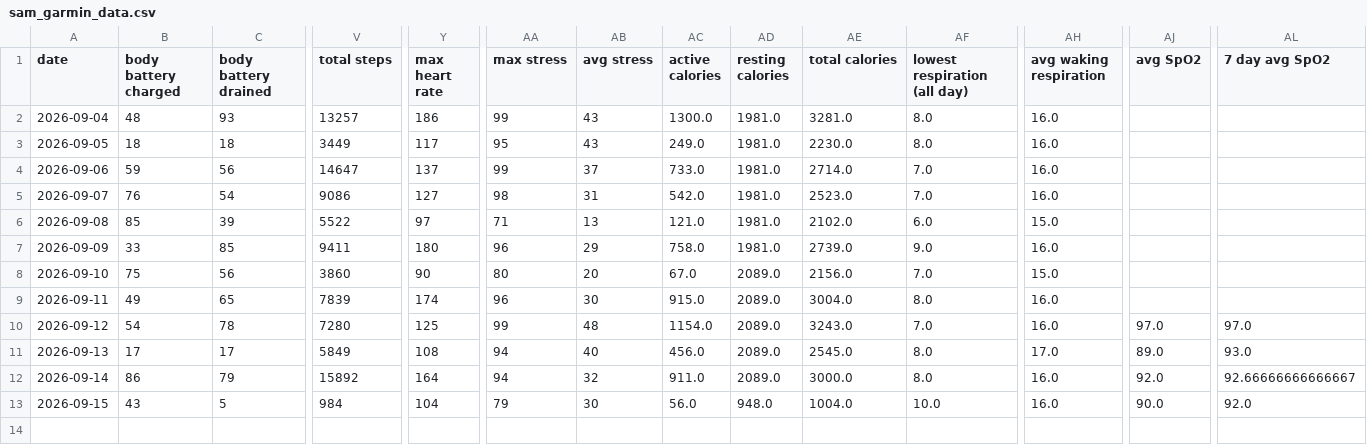
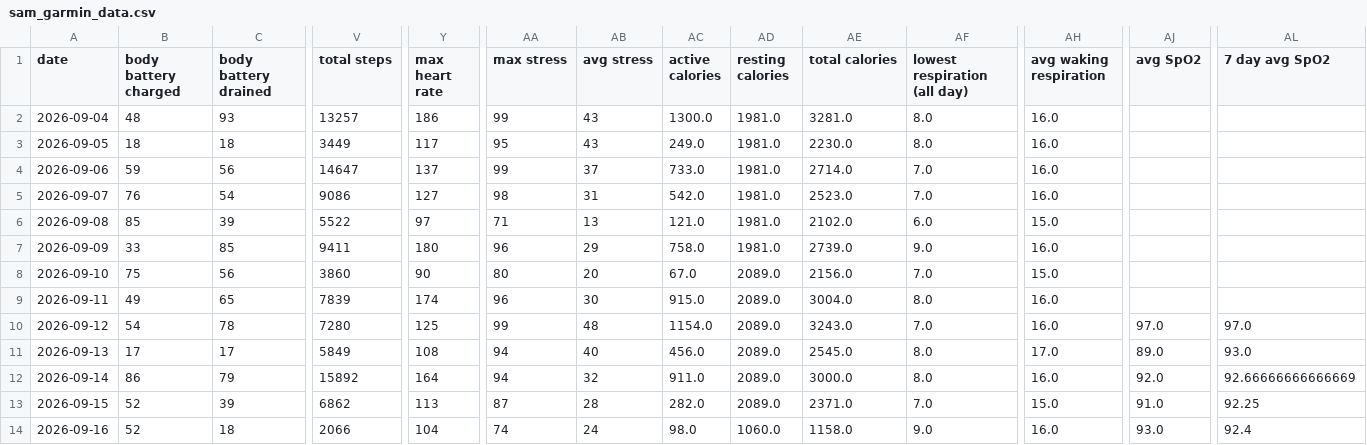
Before and after one commit to meauxcodes/applied-ml-project, a CSV file: data/raw/sam_garmin_data.csv, drawn as a sheet; only a part is shown, gaps mark what is left out; rows hold the shown columns only; the diff names each change by its address in the sheet, - before the commit and + after, or states it on an @@ line.

Commit message:
E: EDA Tab Initialized with visualizations

```diff
--- a/data/raw/sam_garmin_data.csv
+++ b/data/raw/sam_garmin_data.csv
-AL12 (7 day avg SpO2): 92.66666666666667
+AL12 (7 day avg SpO2): 92.66666666666669
-B13 (body battery charged): 43
+B13 (body battery charged): 52
-C13 (body battery drained): 5
+C13 (body battery drained): 39
-V13 (total steps): 984
+V13 (total steps): 6862
-Y13 (max heart rate): 104
+Y13 (max heart rate): 113
-AA13 (max stress): 79
+AA13 (max stress): 87
-AB13 (avg stress): 30
+AB13 (avg stress): 28
-AC13 (active calories): 56.0
+AC13 (active calories): 282.0
-AD13 (resting calories): 948.0
+AD13 (resting calories): 2089.0
-AE13 (total calories): 1004.0
+AE13 (total calories): 2371.0
-AF13 (lowest respiration (all day)): 10.0
+AF13 (lowest respiration (all day)): 7.0
-AH13 (avg waking respiration): 16.0
+AH13 (avg waking respiration): 15.0
-AJ13 (avg SpO2): 90.0
+AJ13 (avg SpO2): 91.0
-AL13 (7 day avg SpO2): 92.0
+AL13 (7 day avg SpO2): 92.25
+row 14: 2026-09-16 | 52 | 18 | 2066 | 104 | 74 | 24 | 98.0 | 1060.0 | 1158.0 | 9.0 | 16.0 | 93.0 | 92.4
```
